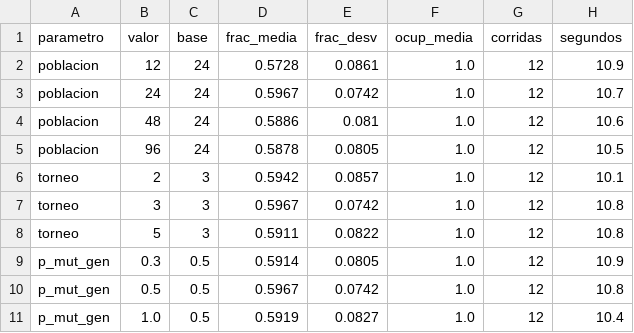
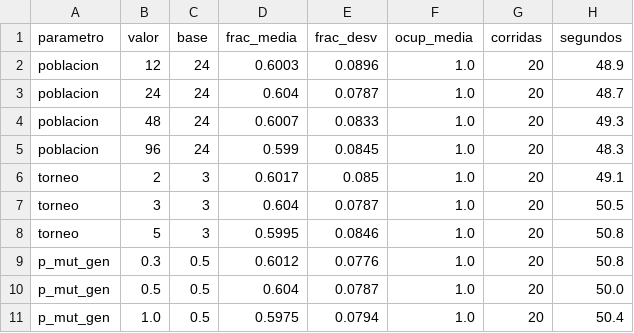
Before and after one commit to Serzc/TileUp-SolverAlg, a CSV file: experimentos/barrido_evolutivo.csv, drawn as a sheet; only a part is shown; the diff covers the shown part only.

```diff
--- a/experimentos/barrido_evolutivo.csv
+++ b/experimentos/barrido_evolutivo.csv
@@ -1,11 +1,11 @@
 parametro,valor,base,frac_media,frac_desv,ocup_media,corridas,segundos
-poblacion,12,24,0.5728,0.0861,1.0,12,10.9
-poblacion,24,24,0.5967,0.0742,1.0,12,10.7
-poblacion,48,24,0.5886,0.081,1.0,12,10.6
-poblacion,96,24,0.5878,0.0805,1.0,12,10.5
-torneo,2,3,0.5942,0.0857,1.0,12,10.1
-torneo,3,3,0.5967,0.0742,1.0,12,10.8
-torneo,5,3,0.5911,0.0822,1.0,12,10.8
-p_mut_gen,0.3,0.5,0.5914,0.0805,1.0,12,10.9
-p_mut_gen,0.5,0.5,0.5967,0.0742,1.0,12,10.8
-p_mut_gen,1.0,0.5,0.5919,0.0827,1.0,12,10.4
+poblacion,12,24,0.6003,0.0896,1.0,20,48.9
+poblacion,24,24,0.604,0.0787,1.0,20,48.7
+poblacion,48,24,0.6007,0.0833,1.0,20,49.3
+poblacion,96,24,0.599,0.0845,1.0,20,48.3
+torneo,2,3,0.6017,0.085,1.0,20,49.1
+torneo,3,3,0.604,0.0787,1.0,20,50.5
+torneo,5,3,0.5995,0.0846,1.0,20,50.8
+p_mut_gen,0.3,0.5,0.6012,0.0776,1.0,20,50.8
+p_mut_gen,0.5,0.5,0.604,0.0787,1.0,20,50.0
+p_mut_gen,1.0,0.5,0.5975,0.0794,1.0,20,50.4
```
Also changed, not shown: 64 edited cells elsewhere in this file, 5 other files.
